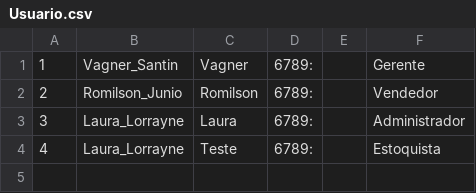
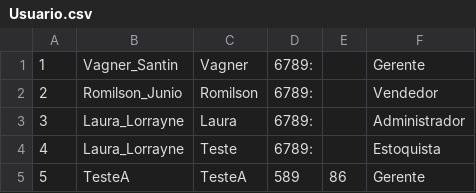
Before and after one commit to romilson-junio/Projeto-LinguagemC, a CSV file: Banco/Usuario.csv, drawn as a sheet; the diff names each change by its address in the sheet, - before the commit and + after, or states it on an @@ line.

```diff
--- a/Banco/Usuario.csv
+++ b/Banco/Usuario.csv
+row 5: 5 | TesteA | TesteA | 589 | 86 | Gerente
```
Also changed, not shown: Banco/ItensPedido.csv, Banco/Produto.csv, 11 other files.
